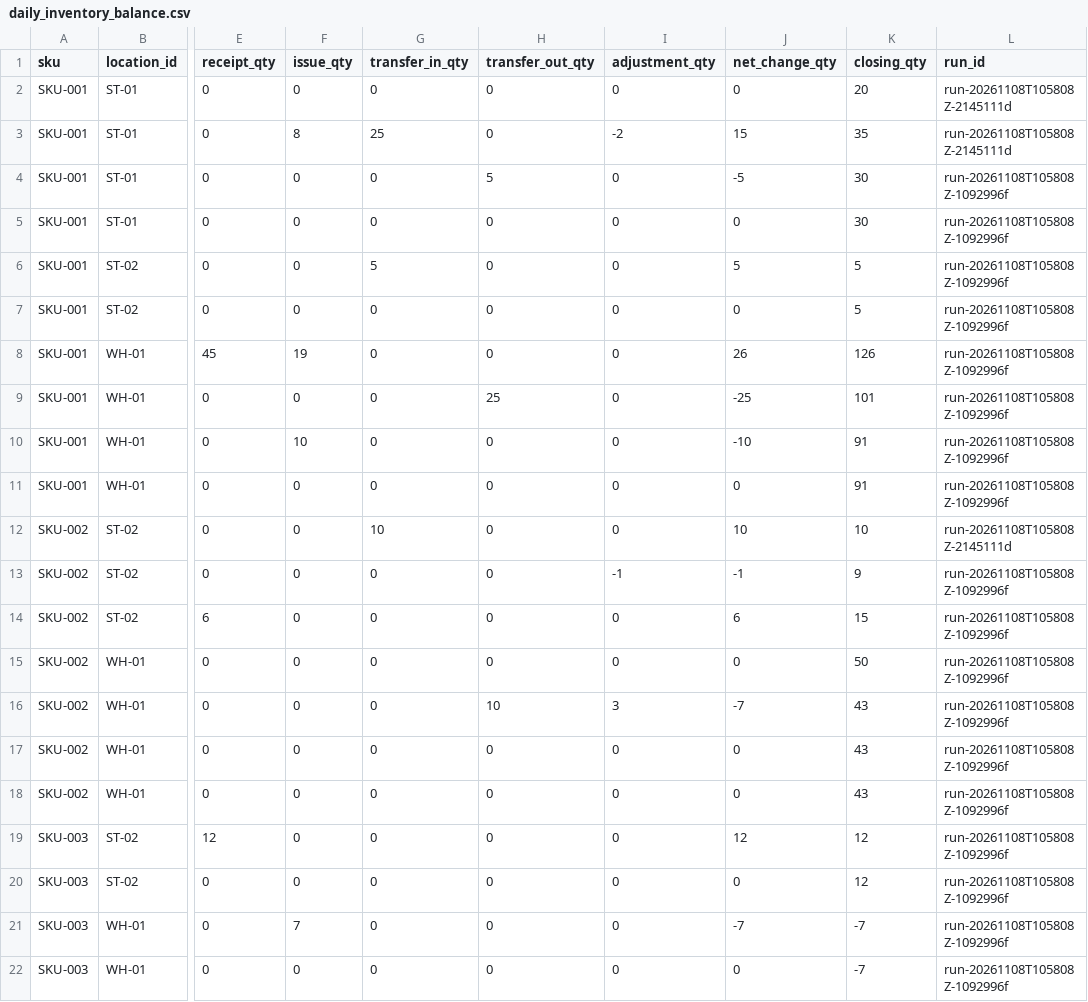
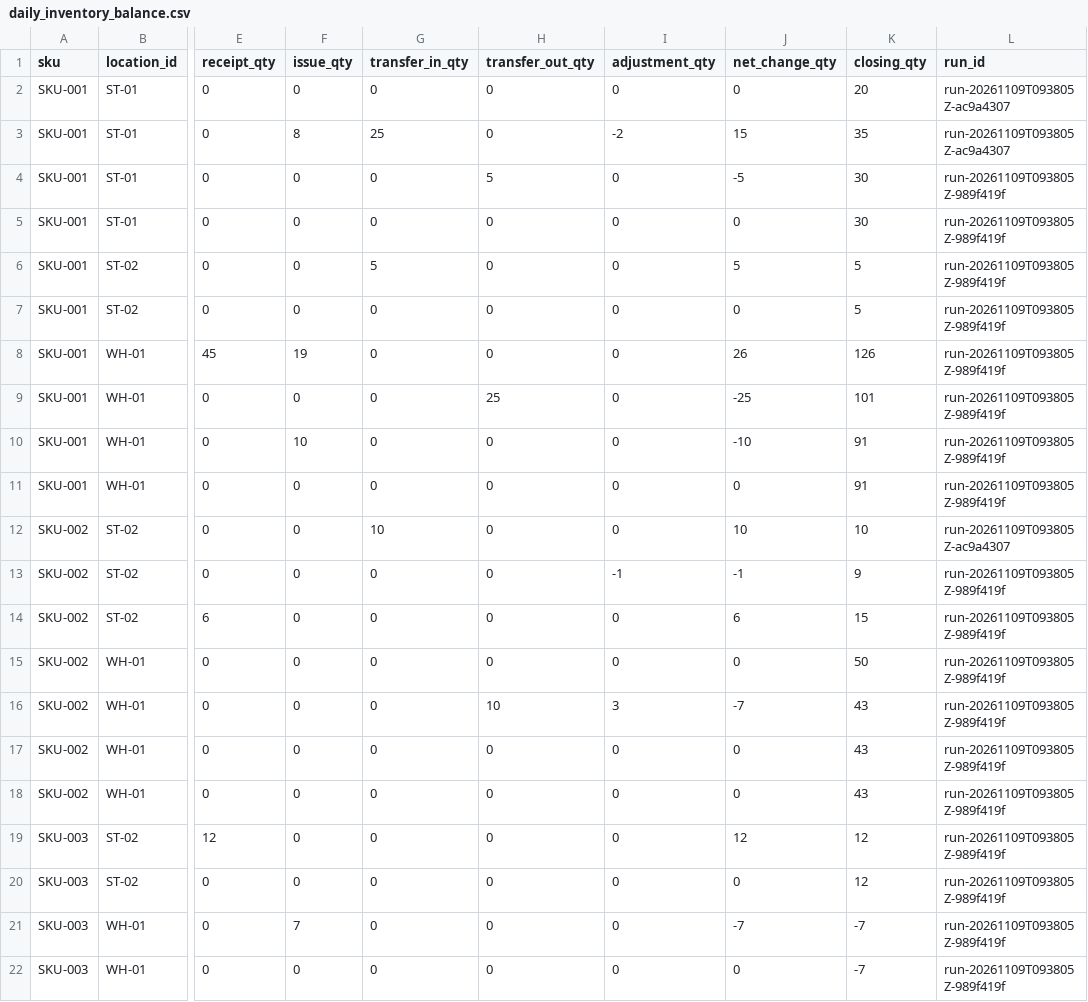
Before and after one commit to risri-odoo/inventory-daily-balance-pipeline, a CSV file: docs/evidence/sample_output/daily_inventory_balance.csv, drawn as a sheet; only a part is shown, gaps mark what is left out; the diff names each change by its address in the sheet, - before the commit and + after, or states it on an @@ line.

```diff
--- a/docs/evidence/sample_output/daily_inventory_balance.csv
+++ b/docs/evidence/sample_output/daily_inventory_balance.csv
-L2:L3 (run_id): run-20261108T105808Z-2145111d
+L2:L3 (run_id): run-20261109T093805Z-ac9a4307
-L4:L11 (run_id): run-20261108T105808Z-1092996f
+L4:L11 (run_id): run-20261109T093805Z-989f419f
-L12 (run_id): run-20261108T105808Z-2145111d
+L12 (run_id): run-20261109T093805Z-ac9a4307
-L13:L22 (run_id): run-20261108T105808Z-1092996f
+L13:L22 (run_id): run-20261109T093805Z-989f419f
```
Also changed, not shown: docs/evidence/sample_output/pipeline_run.csv, docs/evidence/sample_output/quarantine_movement.csv, 6 other files.
